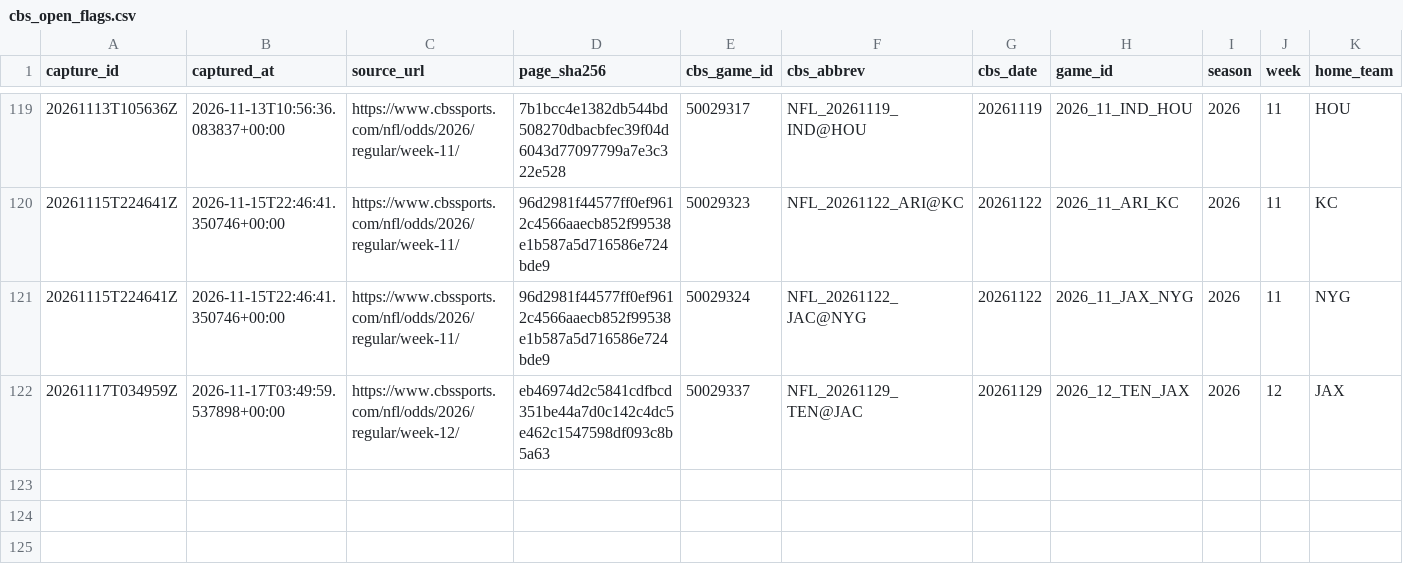
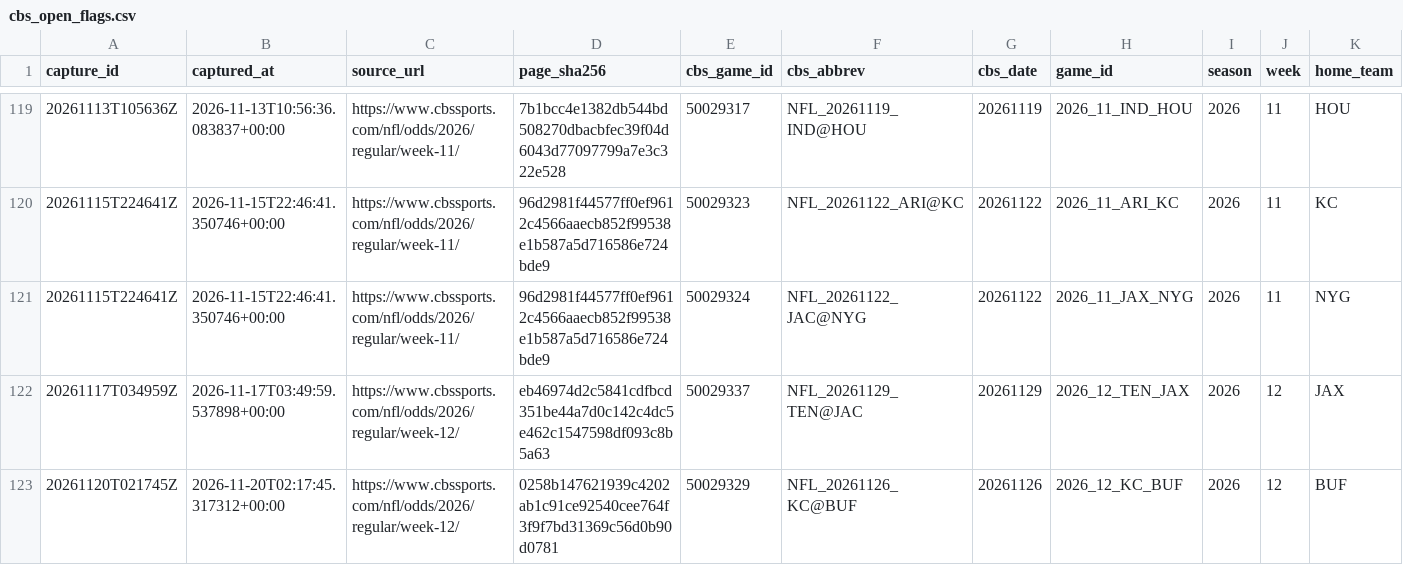
Before and after one commit to wbblanck/NFL_ATS, a CSV file: data/lines/cbs_open_flags.csv, drawn as a sheet; only a part is shown, gaps mark what is left out; rows hold the shown columns only; the diff names each change by its address in the sheet, - before the commit and + after, or states it on an @@ line.

Commit message:
lines: CBS capture 2026-11-20T02:17Z

```diff
--- a/data/lines/cbs_open_flags.csv
+++ b/data/lines/cbs_open_flags.csv
+row 123: 20261120T021745Z | 2026-11-20T02:17:45.317312+00:00 | https://www.cbssports.com/nfl/odds/2026/regular/week-12/ | 0258b147621939c4202ab1c91ce92540cee764f3f9f7bd31369c56d0b90d0781 | 50029329 | NFL_20261126_KC@BUF | 20261126 | 2026_12_KC_BUF | 2026 | 12 | BUF
```
Also changed, not shown: data/lines/cbs_open_frozen.csv, data/lines/raw_cbs/index.csv, 2 other files.
